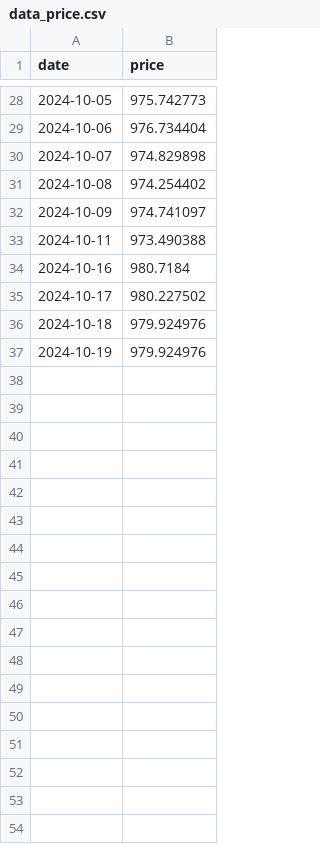
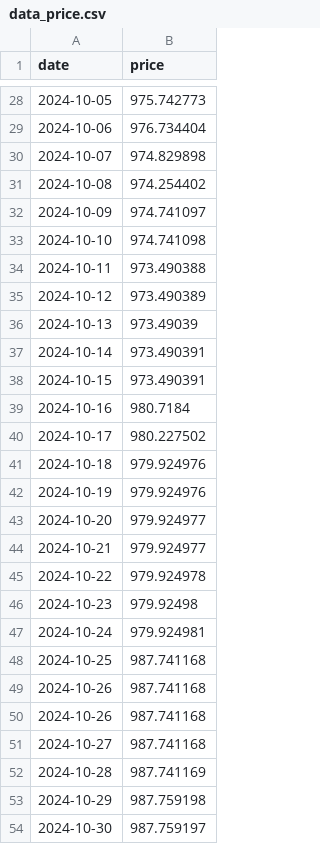
Before and after one commit to Simontiberio/ETL_airflow, a CSV file: base_datos/inventario/data_price.csv, drawn as a sheet; only a part is shown, gaps mark what is left out.

Commit message:
update data

```diff
--- a/base_datos/inventario/data_price.csv
+++ b/base_datos/inventario/data_price.csv
@@ -32,3 +32,8 @@ date,price
 2024-10-09,974.741097
+2024-10-10,974.741098
 2024-10-11,973.490388
+2024-10-12,973.490389
+2024-10-13,973.49039
+2024-10-14,973.490391
+2024-10-15,973.490391
 2024-10-16,980.7184
@@ -37 +42,13 @@ date,price
 2024-10-19,979.924976
+2024-10-20,979.924977
+2024-10-21,979.924977
+2024-10-22,979.924978
+2024-10-23,979.92498
+2024-10-24,979.924981
+2024-10-25,987.741168
+2024-10-26,987.741168
+2024-10-26,987.741168
+2024-10-27,987.741168
+2024-10-28,987.741169
+2024-10-29,987.759198
+2024-10-30,987.759197
```
